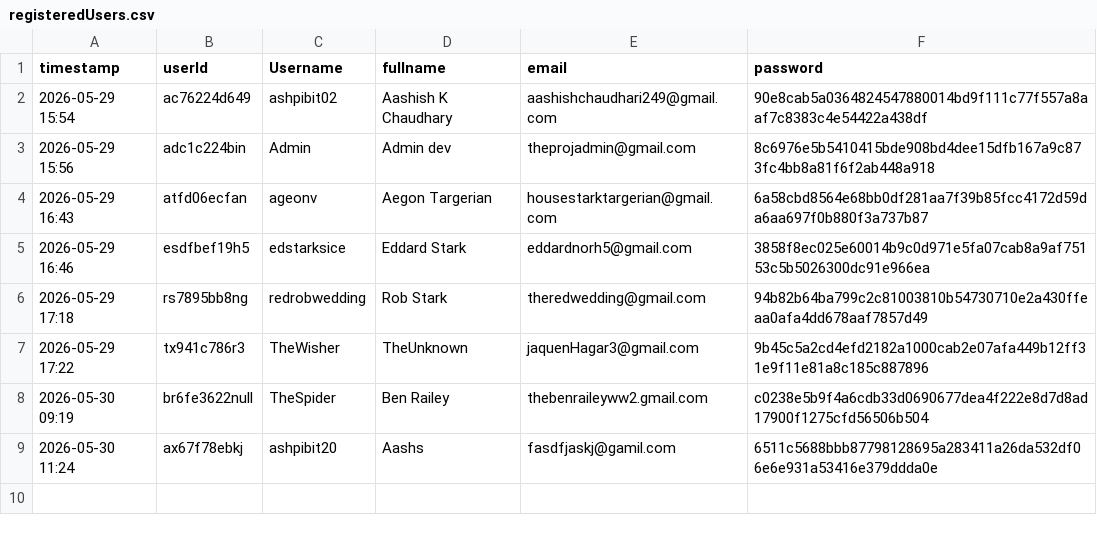
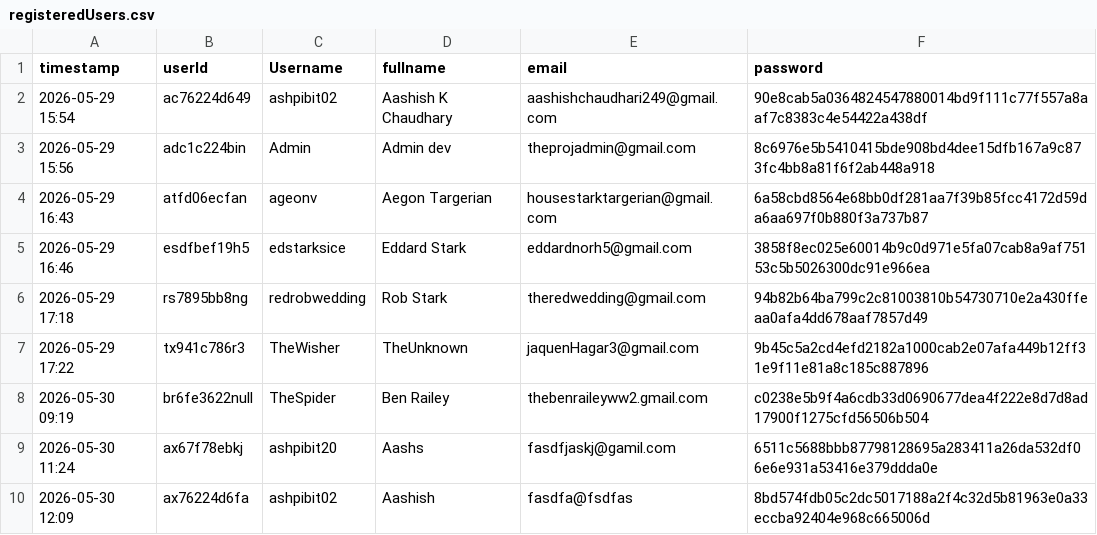
Before and after one commit to AshPiBit02/java-engineering-lab, a CSV file: Phase 3/Implementations/Login Page/DataFiles/registeredUsers.csv, drawn as a sheet; the diff names each change by its address in the sheet, - before the commit and + after, or states it on an @@ line.

```diff
--- a/Phase 3/Implementations/Login Page/DataFiles/registeredUsers.csv
+++ b/Phase 3/Implementations/Login Page/DataFiles/registeredUsers.csv
+row 10: 2026-05-30 12:09 | ax76224d6fa | ashpibit02 | Aashish | fasdfa@fsdfas | 8bd574fdb05c2dc5017188a2f4c32d5b81963e0a33eccba92404e968c665006d
```
Also changed, not shown: Phase 3/Implementations/Login Page/DataFiles/logs.csv, 4 other files.
